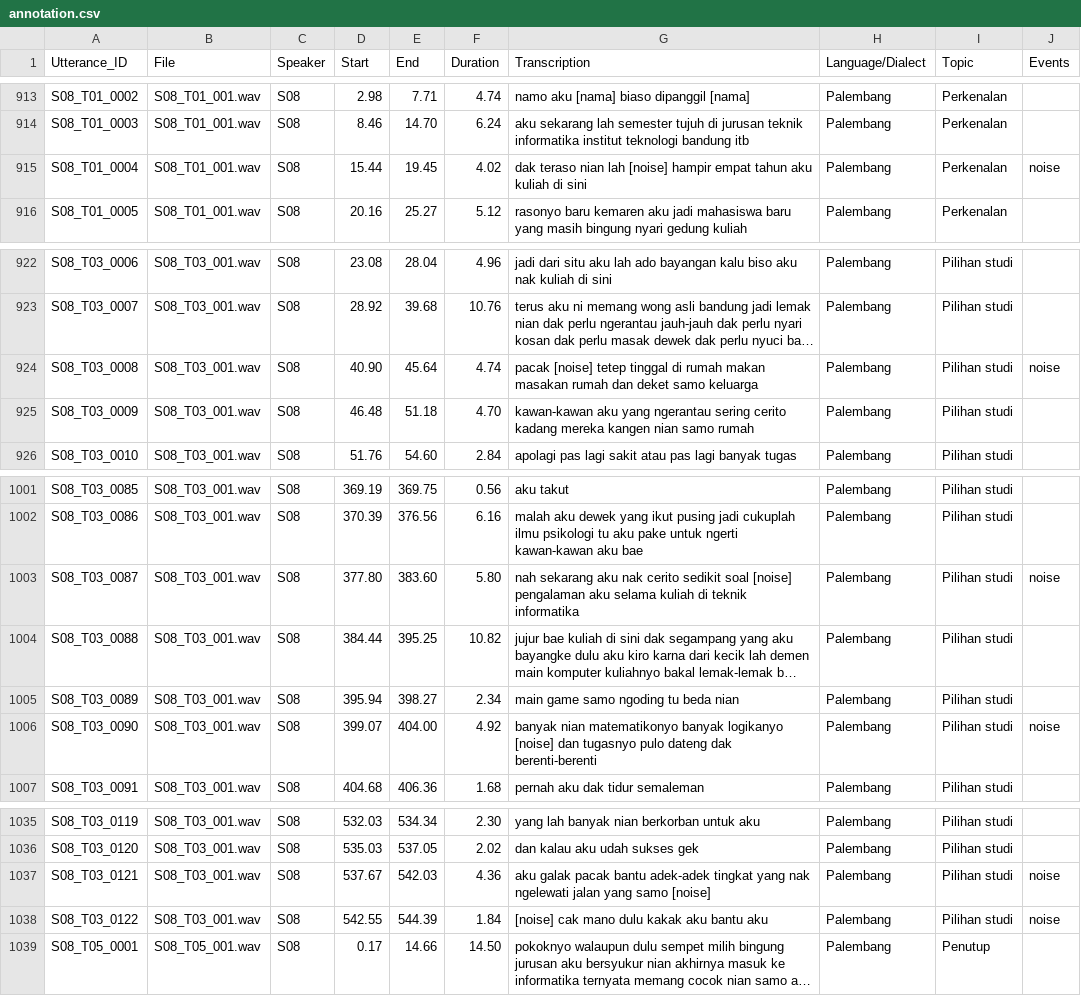
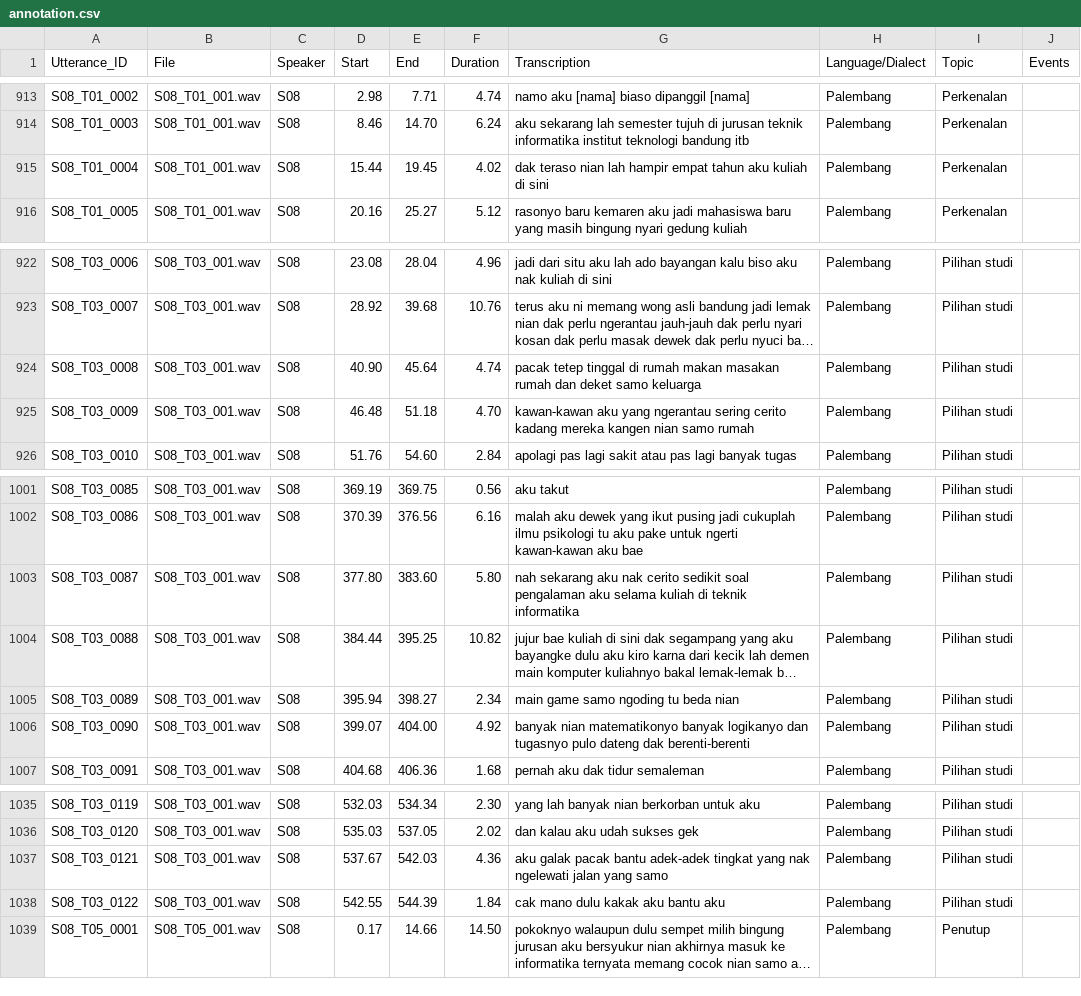
Before and after one commit to aliyahusnaf/TugasBesarSpeech, a CSV file: Korpus_Bahasa_Palembang/annotation/annotation.csv, drawn as a sheet; only a part is shown, gaps mark what is left out; long unchanged cells end in …; the diff names each change by its address in the sheet, - before the commit and + after, or states it on an @@ line.

Commit message:
fix(S08): remove false-positive music events, set S08_T01 quality to Good

```diff
--- a/Korpus_Bahasa_Palembang/annotation/annotation.csv
+++ b/Korpus_Bahasa_Palembang/annotation/annotation.csv
-G915 (Transcription): …nian lah [noise] hampir empat…
+G915 (Transcription): …nian lah hampir empat…
-J915 (Events): noise
+J915 (Events): (empty)
-G924 (Transcription): pacak [noise] tetep tinggal…
+G924 (Transcription): pacak tetep tinggal…
-J924 (Events): noise
+J924 (Events): (empty)
-G1003 (Transcription): …sedikit soal [noise] pengalaman aku…
+G1003 (Transcription): …sedikit soal pengalaman aku…
-J1003 (Events): noise
+J1003 (Events): (empty)
-G1006 (Transcription): …banyak logikanyo [noise] dan tugasnyo…
+G1006 (Transcription): …banyak logikanyo dan tugasnyo…
-J1006 (Events): noise
+J1006 (Events): (empty)
-G1037 (Transcription): …yang samo [noise]
+G1037 (Transcription): …yang samo
-J1037:J1038 (Events): noise
+J1037:J1038 (Events): (empty)
-G1038 (Transcription): [noise] cak mano dulu kakak aku bantu aku
+G1038 (Transcription): cak mano dulu kakak aku bantu aku
```
Also changed, not shown: Korpus_Bahasa_Palembang/metadata/metadata.csv, 2 other files.
